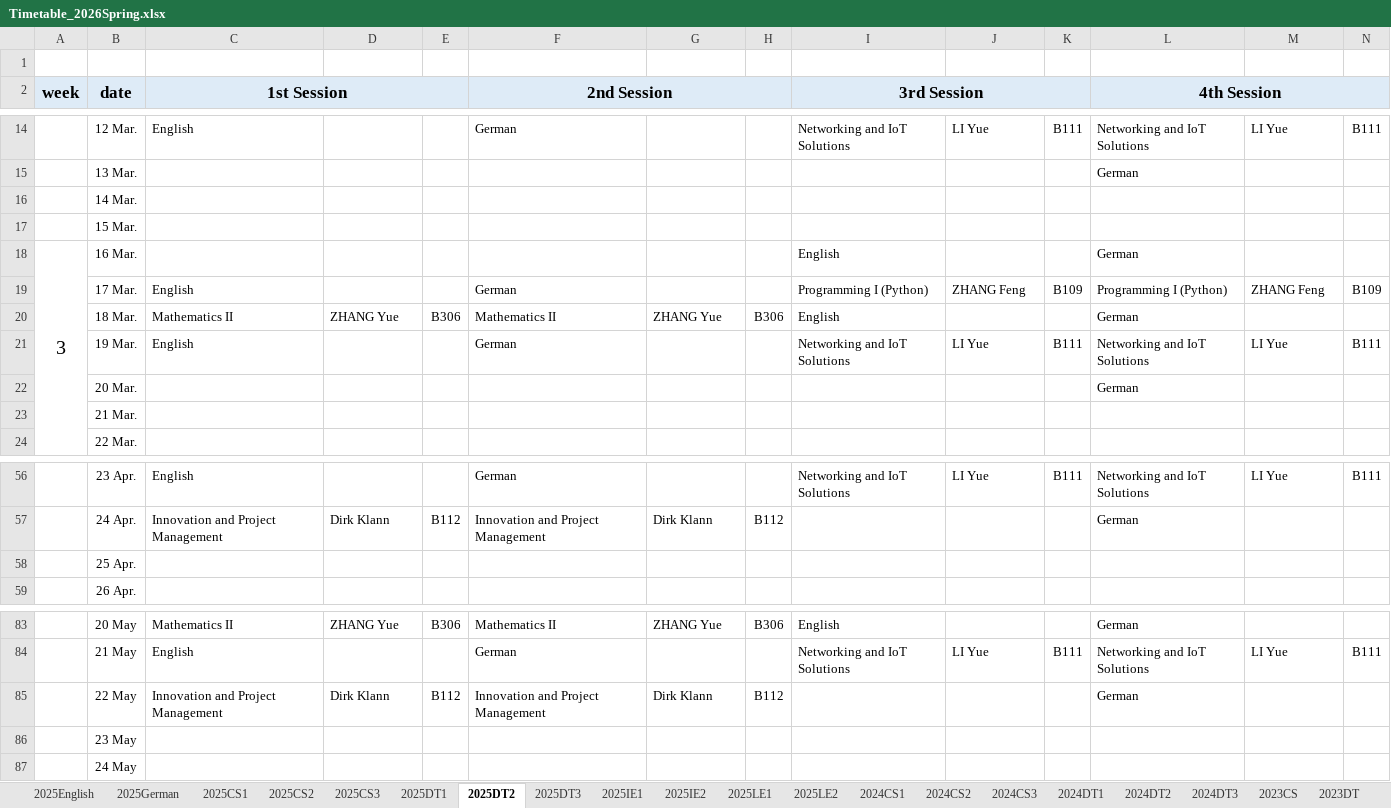
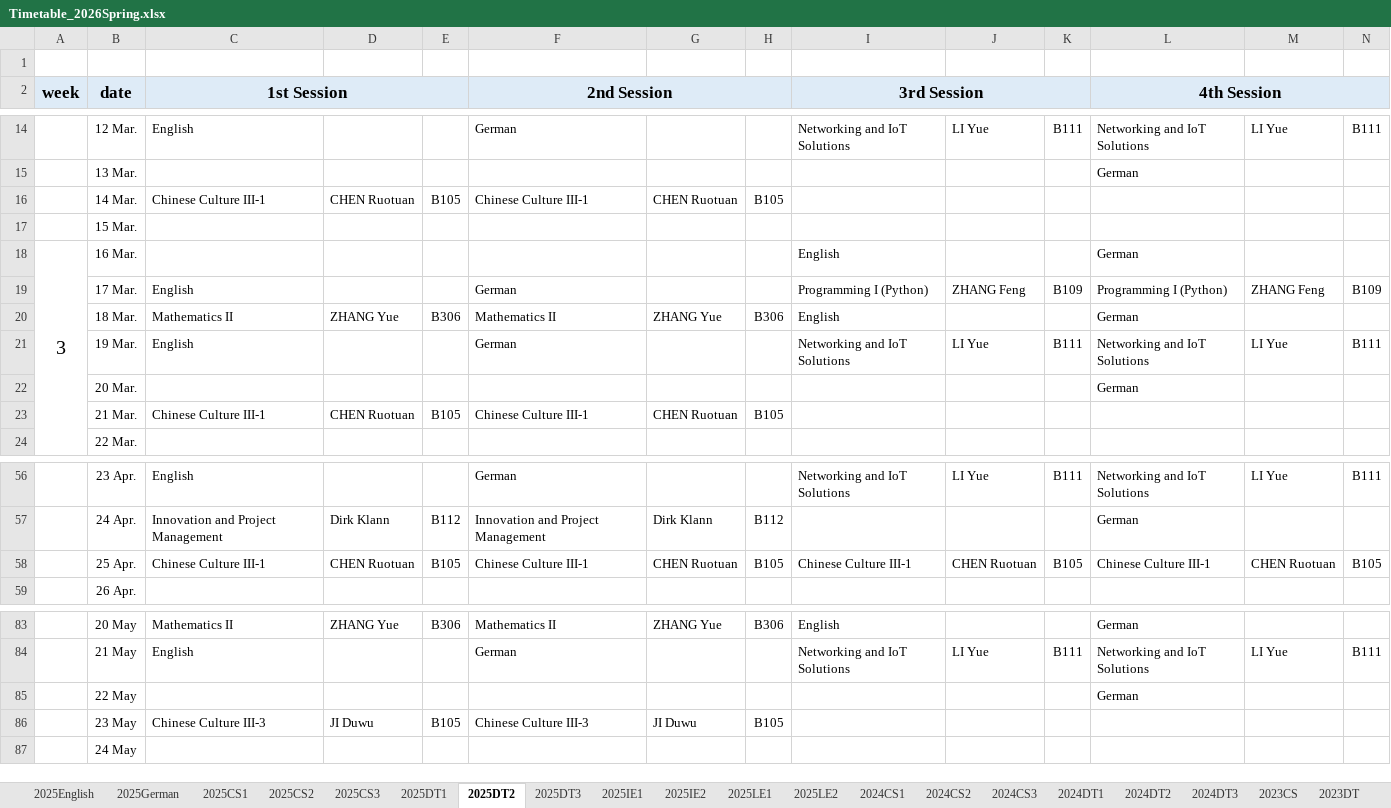
Before and after one commit to moeleak/calendar, an Excel workbook: Timetable_2026Spring.xlsx, sheet 2025DT2, drawn as a sheet; only a part is shown, gaps mark what is left out; values as stored, in another font and other column widths than the file's, no borders; the diff covers the shown part only; the diff names each change by its address in the sheet, - before the commit and + after, or states it on an @@ line.

```diff
--- a/Timetable_2026Spring.xlsx (sheet 2025DT2)
+++ b/Timetable_2026Spring.xlsx (sheet 2025DT2)
-C16 (1st Session): (empty)
+C16 (1st Session): Chinese Culture III-1
-D16: (empty)
+D16: CHEN Ruotuan
-E16: (empty)
+E16: B105
-F16 (2nd Session): (empty)
+F16 (2nd Session): Chinese Culture III-1
-G16: (empty)
+G16: CHEN Ruotuan
-H16: (empty)
+H16: B105
-C23 (1st Session): (empty)
+C23 (1st Session): Chinese Culture III-1
-D23: (empty)
+D23: CHEN Ruotuan
-E23: (empty)
+E23: B105
-F23 (2nd Session): (empty)
+F23 (2nd Session): Chinese Culture III-1
-G23: (empty)
+G23: CHEN Ruotuan
-H23: (empty)
+H23: B105
-C58 (1st Session): (empty)
+C58 (1st Session): Chinese Culture III-1
-D58: (empty)
+D58: CHEN Ruotuan
-E58: (empty)
+E58: B105
-F58 (2nd Session): (empty)
+F58 (2nd Session): Chinese Culture III-1
-G58: (empty)
+G58: CHEN Ruotuan
-H58: (empty)
+H58: B105
-I58 (3rd Session): (empty)
+I58 (3rd Session): Chinese Culture III-1
-J58: (empty)
+J58: CHEN Ruotuan
-K58: (empty)
+K58: B105
-L58 (4th Session): (empty)
+L58 (4th Session): Chinese Culture III-1
-M58: (empty)
+M58: CHEN Ruotuan
-N58: (empty)
+N58: B105
-C85 (1st Session): Innovation and Project Management
+C85 (1st Session): (empty)
-D85: Dirk Klann
+D85: (empty)
-E85: B112
+E85: (empty)
-F85 (2nd Session): Innovation and Project Management
+F85 (2nd Session): (empty)
-G85: Dirk Klann
+G85: (empty)
-H85: B112
+H85: (empty)
-C86 (1st Session): (empty)
+C86 (1st Session): Chinese Culture III-3
-D86: (empty)
+D86: JI Duwu
-E86: (empty)
+E86: B105
-F86 (2nd Session): (empty)
+F86 (2nd Session): Chinese Culture III-3
-G86: (empty)
+G86: JI Duwu
-H86: (empty)
+H86: B105
```
Also changed, not shown: 58 edited cells elsewhere in this sheet, sheet 2025CS1, sheet Classroom, sheet 2025IE2, sheet 2025CS2, sheet 2025IE1, sheet 2025DT1, 12 more sheets, public/Timetable_2026Spring.xlsx.
